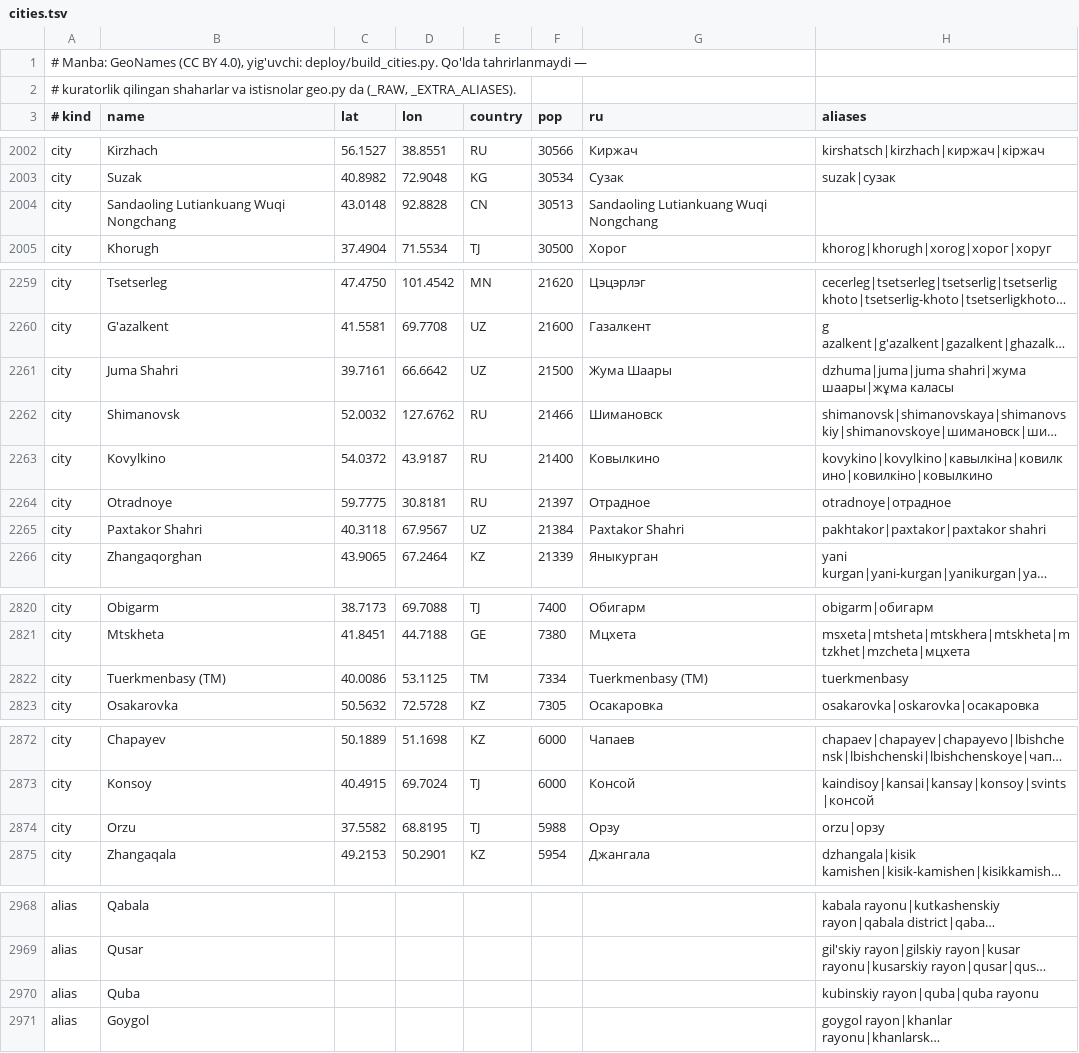
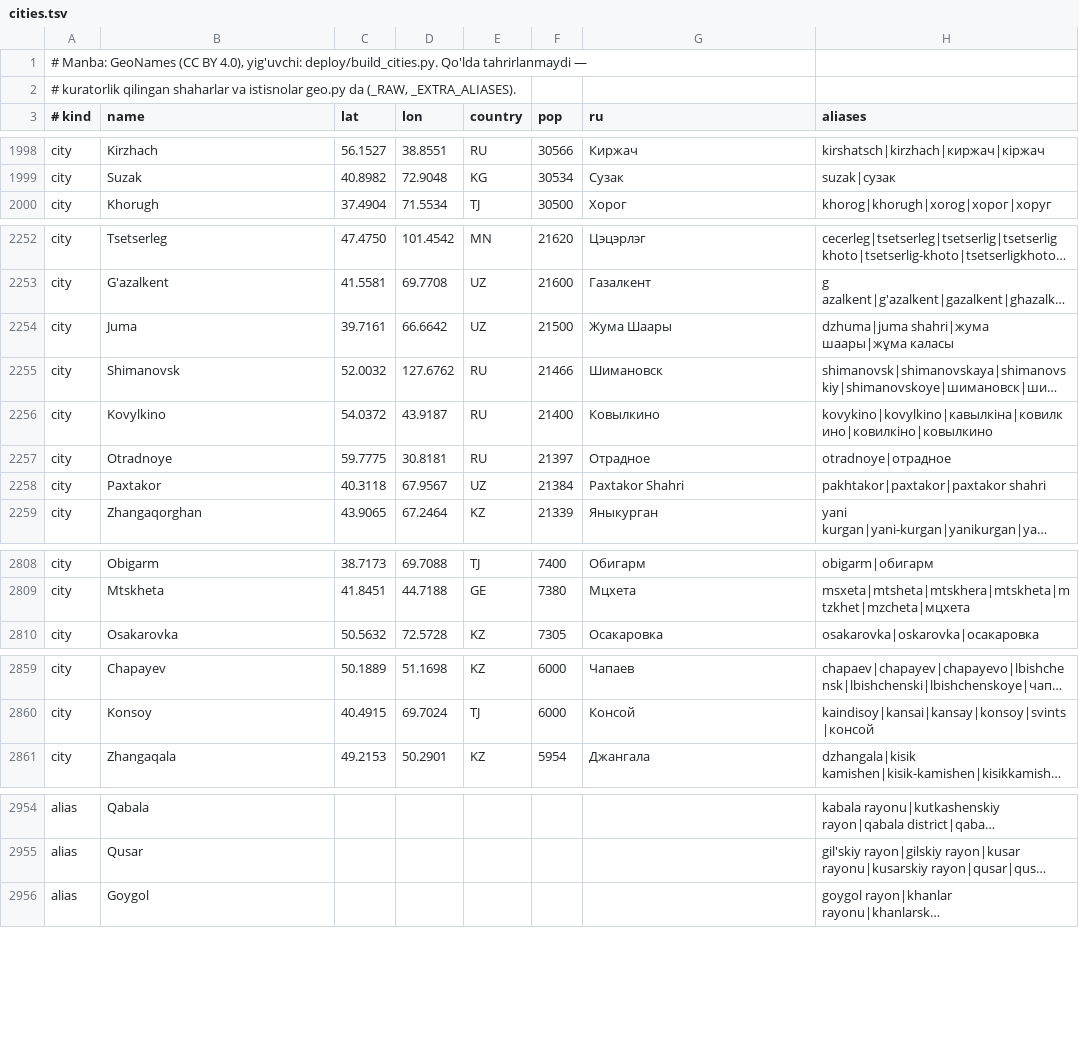
Before and after one commit to draconuzb/baxt-cargo, a TSV file: cities.tsv, drawn as a sheet; only a part is shown, gaps mark what is left out; long unchanged cells end in …; removed rows and columns are numbered as before the commit, all else as after; the diff covers the shown part only; the diff names each change by its address in the sheet, - before the commit and + after, or states it on an @@ line.

```diff
--- a/cities.tsv
+++ b/cities.tsv
-row 2004: city | Sandaoling Lutiankuang Wuqi Nongchang | 43.0148 | 92.8828 | CN | 30513 | Sandaoling Lutiankuang Wuqi Nongchang
-B2254 (name): Juma Shahri
+B2254 (name): Juma
-H2254 (aliases): dzhuma|juma|juma shahri|жума шаары|жұма каласы
+H2254 (aliases): dzhuma|juma shahri|жума шаары|жұма каласы
-B2258 (name): Paxtakor Shahri
+B2258 (name): Paxtakor
-row 2822: city | Tuerkmenbasy (TM) | 40.0086 | 53.1125 | TM | 7334 | Tuerkmenbasy (TM) | tuerkmenbasy
-row 2874: city | Orzu | 37.5582 | 68.8195 | TJ | 5988 | Орзу | orzu|орзу
-row 2970: alias | Quba |  |  |  |  |  | kubinskiy rayon|quba|quba rayonu
```
Also changed, not shown: 12 removed rows and 40 edited cells elsewhere in this file, 11 other files.
